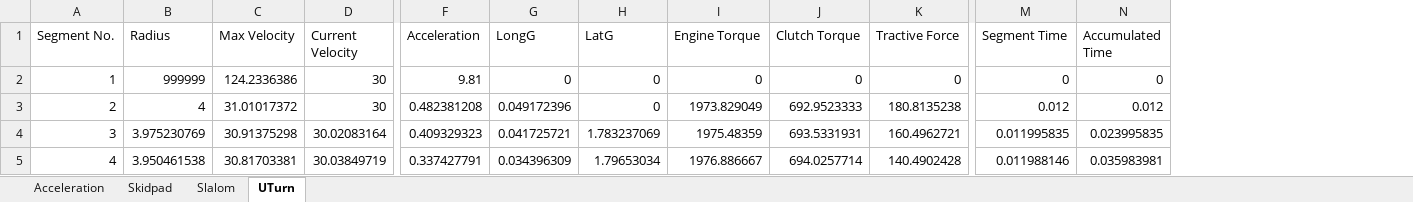
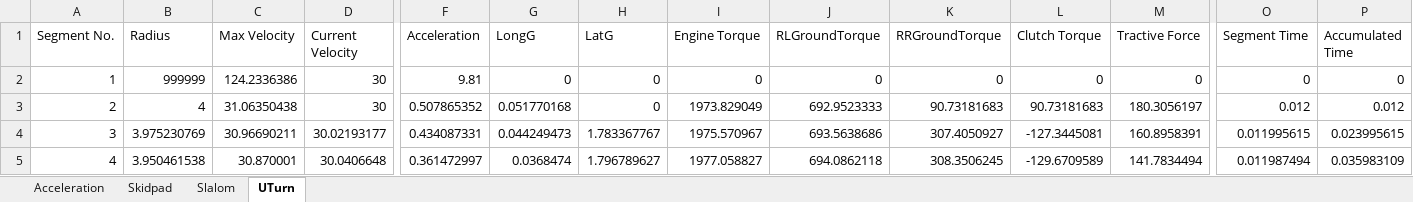
Before and after one commit to weehonghan/DifferentialModel, an Excel workbook: TransmissionModelResults.xlsx, sheet UTurn, drawn as a sheet; only a part is shown, gaps mark what is left out; values as stored, in another font and other column widths than the file's, no borders; addresses are those after the commit; the diff covers the shown part only; the diff names each change by its address in the sheet, - before the commit and + after, or states it on an @@ line.

Commit message:
Added RLGroundTorque and RRGroundTorque(buggy)

```diff
--- a/TransmissionModelResults.xlsx (sheet UTurn)
+++ b/TransmissionModelResults.xlsx (sheet UTurn)
+column J (RLGroundTorque), rows 2-5: 0 | 692.9523333 | 693.5638686 | 694.0862118
+column K (RRGroundTorque), rows 2-5: 0 | 90.73181683 | 307.4050927 | 308.3506245
-C3 (Max Velocity): 31.01017372
+C3 (Max Velocity): 31.06350438
-F3 (Acceleration): 0.482381208
+F3 (Acceleration): 0.507865352
-G3 (LongG): 0.049172396
+G3 (LongG): 0.051770168
-L3 (Clutch Torque): 692.9523333
+L3 (Clutch Torque): 90.73181683
-M3 (Tractive Force): 180.8135238
+M3 (Tractive Force): 180.3056197
-C4 (Max Velocity): 30.91375298
+C4 (Max Velocity): 30.96690211
-D4 (Current Velocity): 30.02083164
+D4 (Current Velocity): 30.02193177
-F4 (Acceleration): 0.409329323
+F4 (Acceleration): 0.434087331
-G4 (LongG): 0.041725721
+G4 (LongG): 0.044249473
-H4 (LatG): 1.783237069
+H4 (LatG): 1.783367767
-I4 (Engine Torque): 1975.48359
+I4 (Engine Torque): 1975.570967
-L4 (Clutch Torque): 693.5331931
+L4 (Clutch Torque): -127.3445081
-M4 (Tractive Force): 160.4962721
+M4 (Tractive Force): 160.8958391
-O4 (Segment Time): 0.011995835
+O4 (Segment Time): 0.011995615
-P4 (Accumulated Time): 0.023995835
+P4 (Accumulated Time): 0.023995615
-C5 (Max Velocity): 30.81703381
+C5 (Max Velocity): 30.870001
-D5 (Current Velocity): 30.03849719
+D5 (Current Velocity): 30.0406648
-F5 (Acceleration): 0.337427791
+F5 (Acceleration): 0.361472997
-G5 (LongG): 0.034396309
+G5 (LongG): 0.0368474
-H5 (LatG): 1.79653034
+H5 (LatG): 1.796789627
-I5 (Engine Torque): 1976.886667
+I5 (Engine Torque): 1977.058827
-L5 (Clutch Torque): 694.0257714
+L5 (Clutch Torque): -129.6709589
-M5 (Tractive Force): 140.4902428
+M5 (Tractive Force): 141.7834494
-O5 (Segment Time): 0.011988146
+O5 (Segment Time): 0.011987494
-P5 (Accumulated Time): 0.035983981
+P5 (Accumulated Time): 0.035983109
```
Also changed, not shown: 1210 edited cells elsewhere in this sheet, sheet Skidpad, sheet Acceleration, sheet Slalom, 3 other files.
